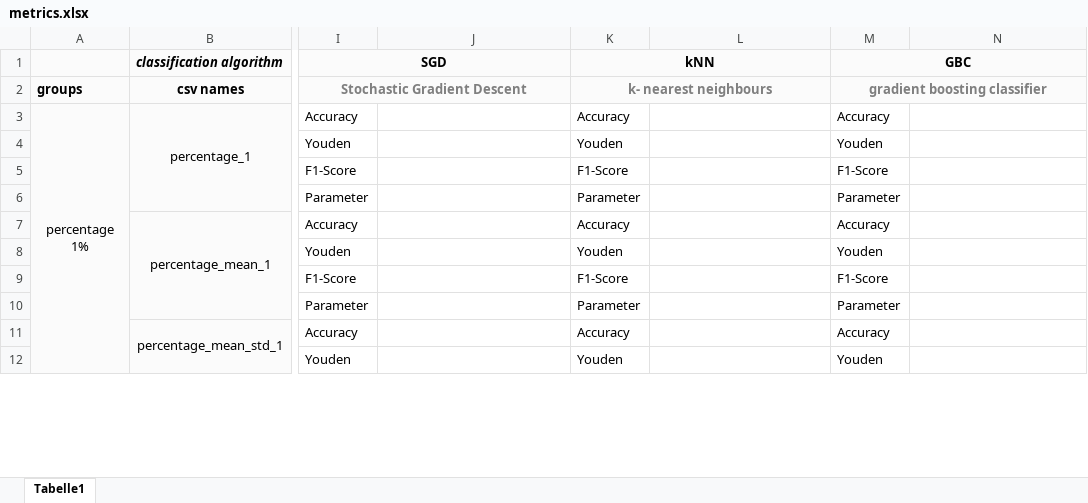
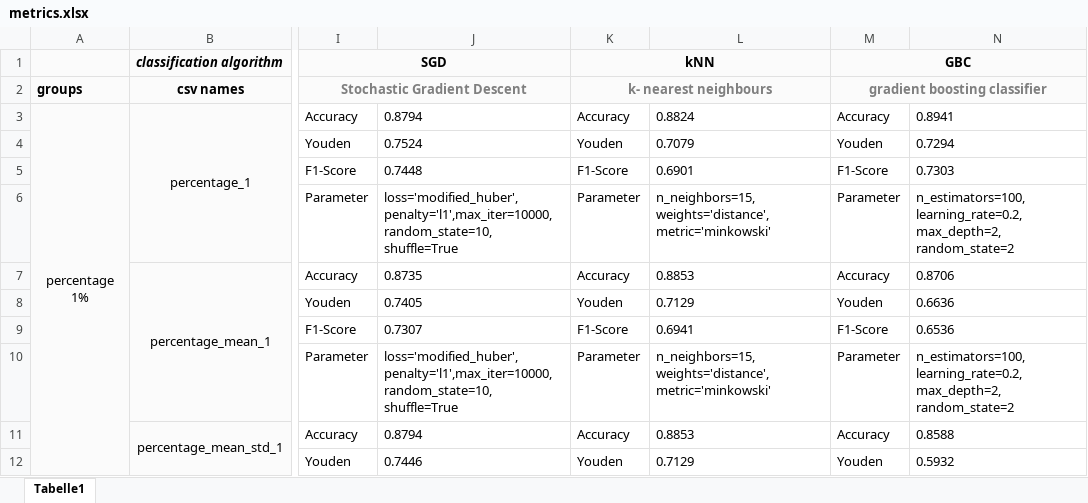
Before and after one commit to tillgr/trampolin, an Excel workbook: metrics.xlsx, sheet Tabelle1, drawn as a sheet; only a part is shown, gaps mark what is left out; values as stored, in another font and other column widths than the file's, no borders; the diff covers the shown part only; the diff names each change by its address in the sheet, - before the commit and + after, or states it on an @@ line.

Commit message:
filled metric table

```diff
--- a/metrics.xlsx (sheet Tabelle1)
+++ b/metrics.xlsx (sheet Tabelle1)
-J3: (empty)
+J3: 0.8794
-L3: (empty)
+L3: 0.8824
-N3: (empty)
+N3: 0.8941
-J4: (empty)
+J4: 0.7524
-L4: (empty)
+L4: 0.7079
-N4: (empty)
+N4: 0.7294
-J5: (empty)
+J5: 0.7448
-L5: (empty)
+L5: 0.6901
-N5: (empty)
+N5: 0.7303
-J6: (empty)
+J6: loss='modified_huber', penalty='l1',max_iter=10000, random_state=10, shuffle=True
-L6: (empty)
+L6: n_neighbors=15, weights='distance', metric='minkowski'
-N6: (empty)
+N6: n_estimators=100, learning_rate=0.2, max_depth=2, random_state=2
-J7: (empty)
+J7: 0.8735
-L7: (empty)
+L7: 0.8853
-N7: (empty)
+N7: 0.8706
-J8: (empty)
+J8: 0.7405
-L8: (empty)
+L8: 0.7129
-N8: (empty)
+N8: 0.6636
-J9: (empty)
+J9: 0.7307
-L9: (empty)
+L9: 0.6941
-N9: (empty)
+N9: 0.6536
-J10: (empty)
+J10: loss='modified_huber', penalty='l1',max_iter=10000, random_state=10, shuffle=True
-L10: (empty)
+L10: n_neighbors=15, weights='distance', metric='minkowski'
-N10: (empty)
+N10: n_estimators=100, learning_rate=0.2, max_depth=2, random_state=2
-J11: (empty)
+J11: 0.8794
-L11: (empty)
+L11: 0.8853
-N11: (empty)
+N11: 0.8588
-J12: (empty)
+J12: 0.7446
-L12: (empty)
+L12: 0.7129
-N12: (empty)
+N12: 0.5932
```
Also changed, not shown: 262 edited cells and cell formats elsewhere in this sheet.
